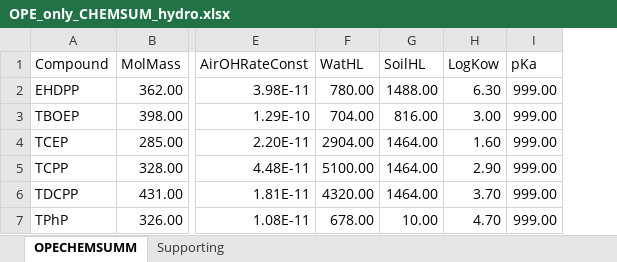
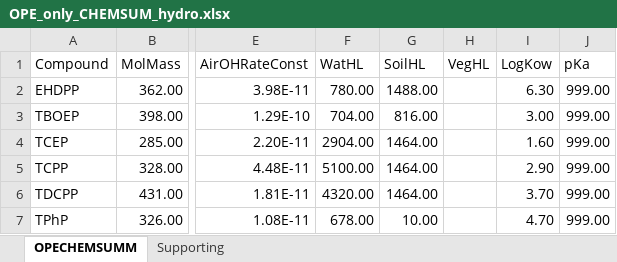
Before and after one commit to tfmrodge/BioretentionBlues, an Excel workbook: OPE_only_CHEMSUM_hydro.xlsx, sheet OPECHEMSUMM, drawn as a sheet; only a part is shown, gaps mark what is left out; values as stored, in another font and other column widths than the file's, no borders; the diff names each change by its address in the sheet, - before the commit and + after, or states it on an @@ line.

```diff
--- a/OPE_only_CHEMSUM_hydro.xlsx (sheet OPECHEMSUMM)
+++ b/OPE_only_CHEMSUM_hydro.xlsx (sheet OPECHEMSUMM)
+column H (VegHL), empty
```
Also changed, not shown: Bromide_CHEMSUMM.xlsx, Kortright_BC.xlsx, 25 other files.
